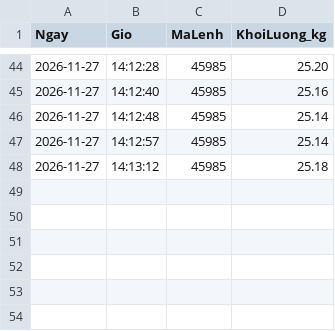
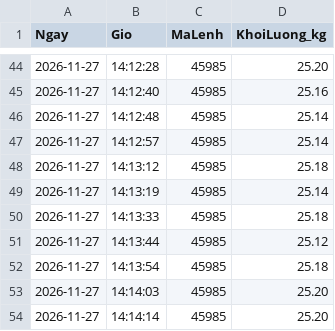
Before and after one commit to tqv1991-code/checkweigher-data, a CSV file: 2026-11/Line B-20261127-0.csv, drawn as a sheet; only a part is shown, gaps mark what is left out; the diff names each change by its address in the sheet, - before the commit and + after, or states it on an @@ line.

Commit message:
Update 2026-11/Line B-20261127-0.csv - 14:17:58

```diff
--- a/2026-11/Line B-20261127-0.csv
+++ b/2026-11/Line B-20261127-0.csv
+row 49: 2026-11-27 | 14:13:19 | 45985 | 25.14
+row 50: 2026-11-27 | 14:13:33 | 45985 | 25.18
+row 51: 2026-11-27 | 14:13:44 | 45985 | 25.12
+row 52: 2026-11-27 | 14:13:54 | 45985 | 25.18
+row 53: 2026-11-27 | 14:14:03 | 45985 | 25.20
+row 54: 2026-11-27 | 14:14:14 | 45985 | 25.20
```
